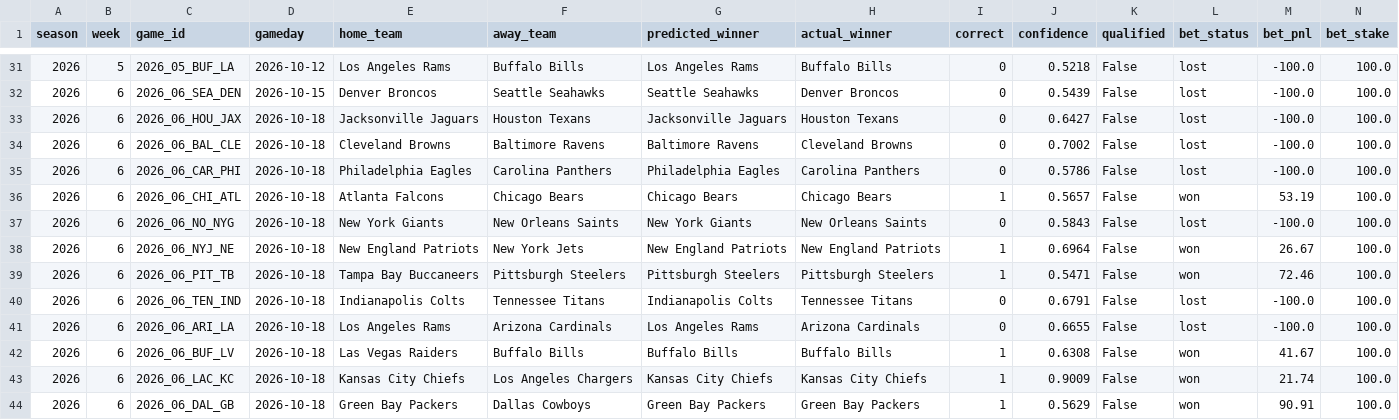
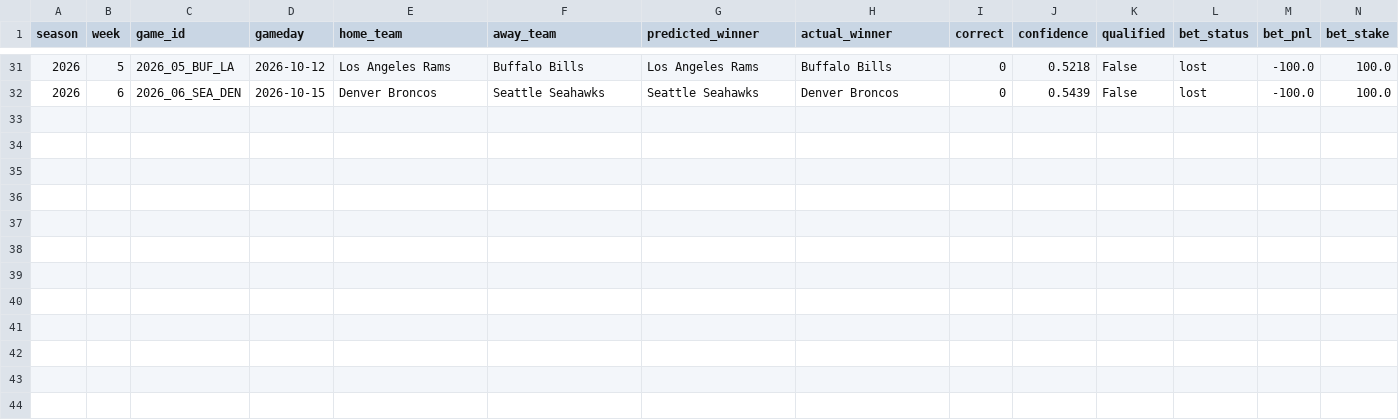
Before and after one commit to nholzmey/BoatBoat-Website, a CSV file: nfl/prediction_history_all_years.csv, drawn as a sheet; only a part is shown, gaps mark what is left out; the diff names each change by its address in the sheet, - before the commit and + after, or states it on an @@ line.

Commit message:
Update: NFL predictions

```diff
--- a/nfl/prediction_history_all_years.csv
+++ b/nfl/prediction_history_all_years.csv
-row 33: 2026 | 6 | 2026_06_HOU_JAX | 2026-10-18 | Jacksonville Jaguars | Houston Texans | Jacksonville Jaguars | Houston Texans | 0 | 0.6427 | False | lost | -100.0 | 100.0
-row 34: 2026 | 6 | 2026_06_BAL_CLE | 2026-10-18 | Cleveland Browns | Baltimore Ravens | Baltimore Ravens | Cleveland Browns | 0 | 0.7002 | False | lost | -100.0 | 100.0
-row 35: 2026 | 6 | 2026_06_CAR_PHI | 2026-10-18 | Philadelphia Eagles | Carolina Panthers | Philadelphia Eagles | Carolina Panthers | 0 | 0.5786 | False | lost | -100.0 | 100.0
-row 36: 2026 | 6 | 2026_06_CHI_ATL | 2026-10-18 | Atlanta Falcons | Chicago Bears | Chicago Bears | Chicago Bears | 1 | 0.5657 | False | won | 53.19 | 100.0
-row 37: 2026 | 6 | 2026_06_NO_NYG | 2026-10-18 | New York Giants | New Orleans Saints | New York Giants | New Orleans Saints | 0 | 0.5843 | False | lost | -100.0 | 100.0
-row 38: 2026 | 6 | 2026_06_NYJ_NE | 2026-10-18 | New England Patriots | New York Jets | New England Patriots | New England Patriots | 1 | 0.6964 | False | won | 26.67 | 100.0
-row 39: 2026 | 6 | 2026_06_PIT_TB | 2026-10-18 | Tampa Bay Buccaneers | Pittsburgh Steelers | Pittsburgh Steelers | Pittsburgh Steelers | 1 | 0.5471 | False | won | 72.46 | 100.0
-row 40: 2026 | 6 | 2026_06_TEN_IND | 2026-10-18 | Indianapolis Colts | Tennessee Titans | Indianapolis Colts | Tennessee Titans | 0 | 0.6791 | False | lost | -100.0 | 100.0
-row 41: 2026 | 6 | 2026_06_ARI_LA | 2026-10-18 | Los Angeles Rams | Arizona Cardinals | Los Angeles Rams | Arizona Cardinals | 0 | 0.6655 | False | lost | -100.0 | 100.0
-row 42: 2026 | 6 | 2026_06_BUF_LV | 2026-10-18 | Las Vegas Raiders | Buffalo Bills | Buffalo Bills | Buffalo Bills | 1 | 0.6308 | False | won | 41.67 | 100.0
-row 43: 2026 | 6 | 2026_06_LAC_KC | 2026-10-18 | Kansas City Chiefs | Los Angeles Chargers | Kansas City Chiefs | Kansas City Chiefs | 1 | 0.9009 | False | won | 21.74 | 100.0
-row 44: 2026 | 6 | 2026_06_DAL_GB | 2026-10-18 | Green Bay Packers | Dallas Cowboys | Green Bay Packers | Green Bay Packers | 1 | 0.5629 | False | won | 90.91 | 100.0
```
Also changed, not shown: nfl/prediction_history_comparison.csv, nfl/prediction_history_recent.csv, 40 other files.
